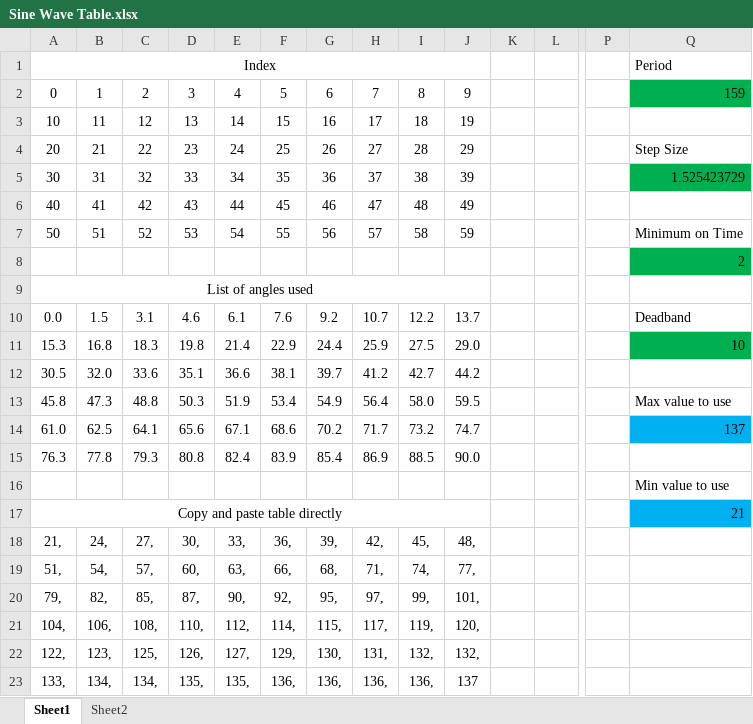
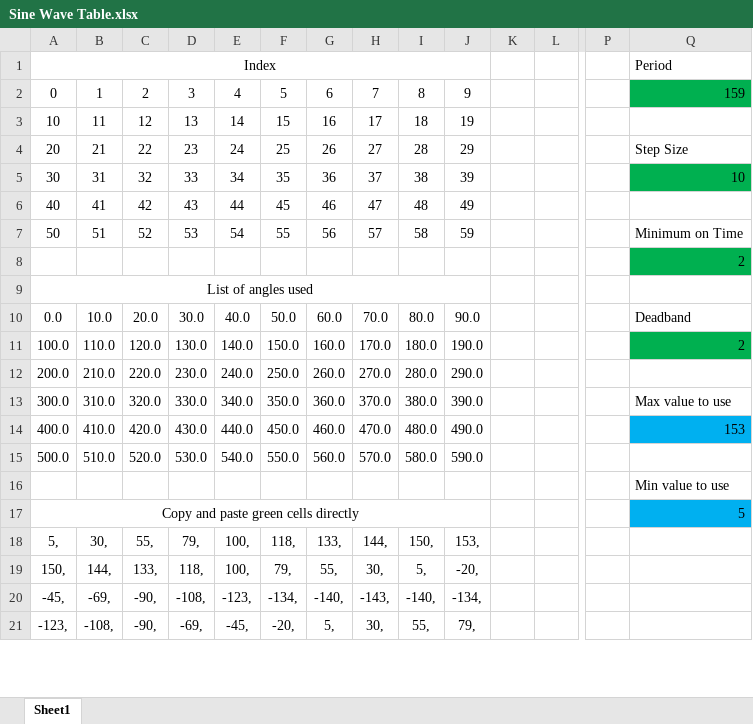
Before and after one commit to CraigComberbach/Afriji-PV-Refridgerator, an Excel workbook: Firmware/Sine Wave Table.xlsx, sheet Sheet1, drawn as a sheet; only a part is shown, gaps mark what is left out; values as stored, in another font and other column widths than the file's, no borders; conditional formats not drawn; removed rows and columns are numbered as before the commit, all else as after; rows hold the shown columns only; the diff covers the shown part only; the diff names each change by its address in the sheet, - before the commit and + after, or states it on an @@ line.

```diff
--- a/Firmware/Sine Wave Table.xlsx (sheet Sheet1)
+++ b/Firmware/Sine Wave Table.xlsx (sheet Sheet1)
-sheet tab: Sheet2
-Q5: 1.525423729
+Q5: 10
-B10: 1.5
+B10: 10.0
-C10: 3.1
+C10: 20.0
-D10: 4.6
+D10: 30.0
-E10: 6.1
+E10: 40.0
-F10: 7.6
+F10: 50.0
-G10: 9.2
+G10: 60.0
-H10: 10.7
+H10: 70.0
-I10: 12.2
+I10: 80.0
-J10: 13.7
+J10: 90.0
-row 11: 15.3 | 16.8 | 18.3 | 19.8 | 21.4 | 22.9 | 24.4 | 25.9 | 27.5 | 29.0 |  |  |  | 10
-row 12: 30.5 | 32.0 | 33.6 | 35.1 | 36.6 | 38.1 | 39.7 | 41.2 | 42.7 | 44.2
-row 13: 45.8 | 47.3 | 48.8 | 50.3 | 51.9 | 53.4 | 54.9 | 56.4 | 58.0 | 59.5 |  |  |  | Max value to use
-row 14: 61.0 | 62.5 | 64.1 | 65.6 | 67.1 | 68.6 | 70.2 | 71.7 | 73.2 | 74.7 |  |  |  | 137
-row 15: 76.3 | 77.8 | 79.3 | 80.8 | 82.4 | 83.9 | 85.4 | 86.9 | 88.5 | 90.0
+row 11: 100.0 | 110.0 | 120.0 | 130.0 | 140.0 | 150.0 | 160.0 | 170.0 | 180.0 | 190.0 |  |  |  | 2
+row 12: 200.0 | 210.0 | 220.0 | 230.0 | 240.0 | 250.0 | 260.0 | 270.0 | 280.0 | 290.0
+row 13: 300.0 | 310.0 | 320.0 | 330.0 | 340.0 | 350.0 | 360.0 | 370.0 | 380.0 | 390.0 |  |  |  | Max value to use
+row 14: 400.0 | 410.0 | 420.0 | 430.0 | 440.0 | 450.0 | 460.0 | 470.0 | 480.0 | 490.0 |  |  |  | 153
+row 15: 500.0 | 510.0 | 520.0 | 530.0 | 540.0 | 550.0 | 560.0 | 570.0 | 580.0 | 590.0
-row 17: Copy and paste table directly |  |  |  |  |  |  |  |  |  |  |  |  | 21
-row 18: 21, | 24, | 27, | 30, | 33, | 36, | 39, | 42, | 45, | 48,
-row 19: 51, | 54, | 57, | 60, | 63, | 66, | 68, | 71, | 74, | 77,
-row 20: 79, | 82, | 85, | 87, | 90, | 92, | 95, | 97, | 99, | 101,
-row 21: 104, | 106, | 108, | 110, | 112, | 114, | 115, | 117, | 119, | 120,
-row 22: 122, | 123, | 125, | 126, | 127, | 129, | 130, | 131, | 132, | 132,
-row 23: 133, | 134, | 134, | 135, | 135, | 136, | 136, | 136, | 136, | 137
+row 17: Copy and paste green cells directly |  |  |  |  |  |  |  |  |  |  |  |  | 5
+row 18: 5, | 30, | 55, | 79, | 100, | 118, | 133, | 144, | 150, | 153,
+row 19: 150, | 144, | 133, | 118, | 100, | 79, | 55, | 30, | 5, | -20,
+row 20: -45, | -69, | -90, | -108, | -123, | -134, | -140, | -143, | -140, | -134,
+row 21: -123, | -108, | -90, | -69, | -45, | -20, | 5, | 30, | 55, | 79,
```
Also changed, not shown: 2 added rows elsewhere in this sheet, Tests.xlsx, 6 other files.
